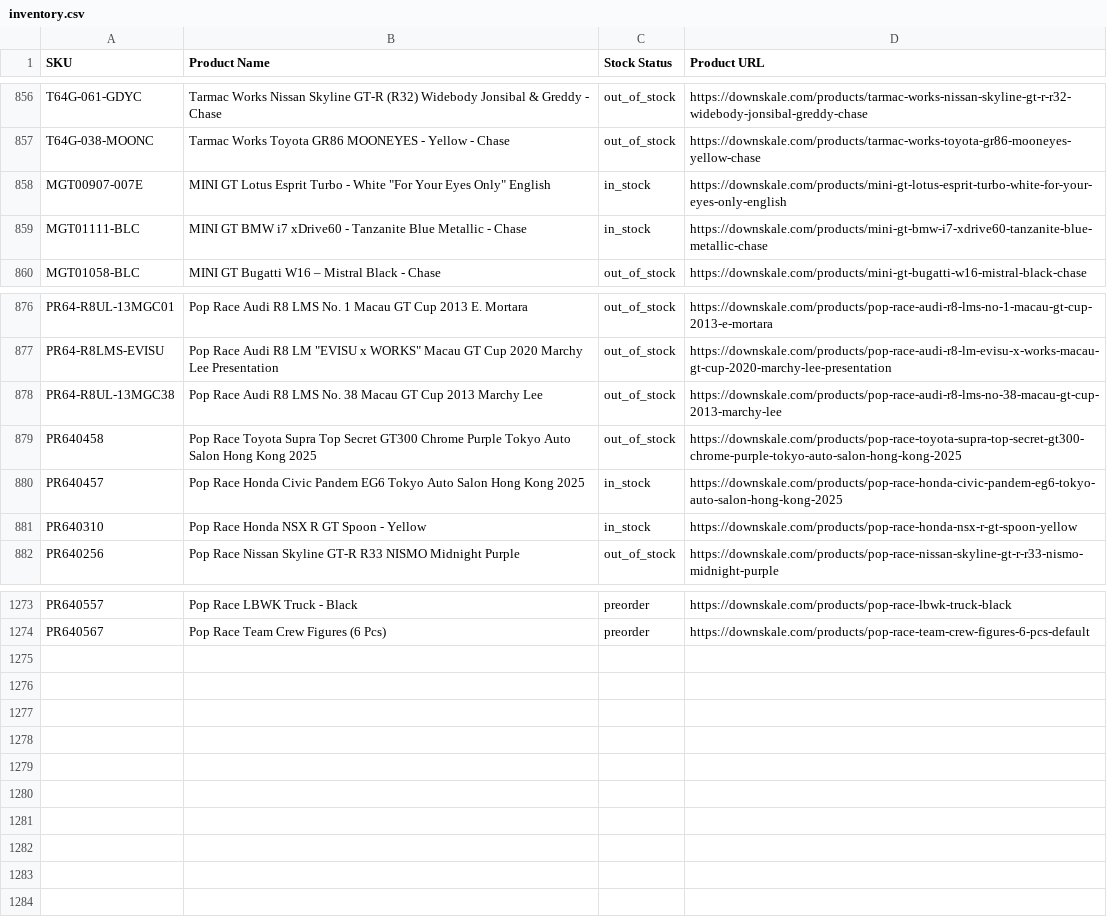
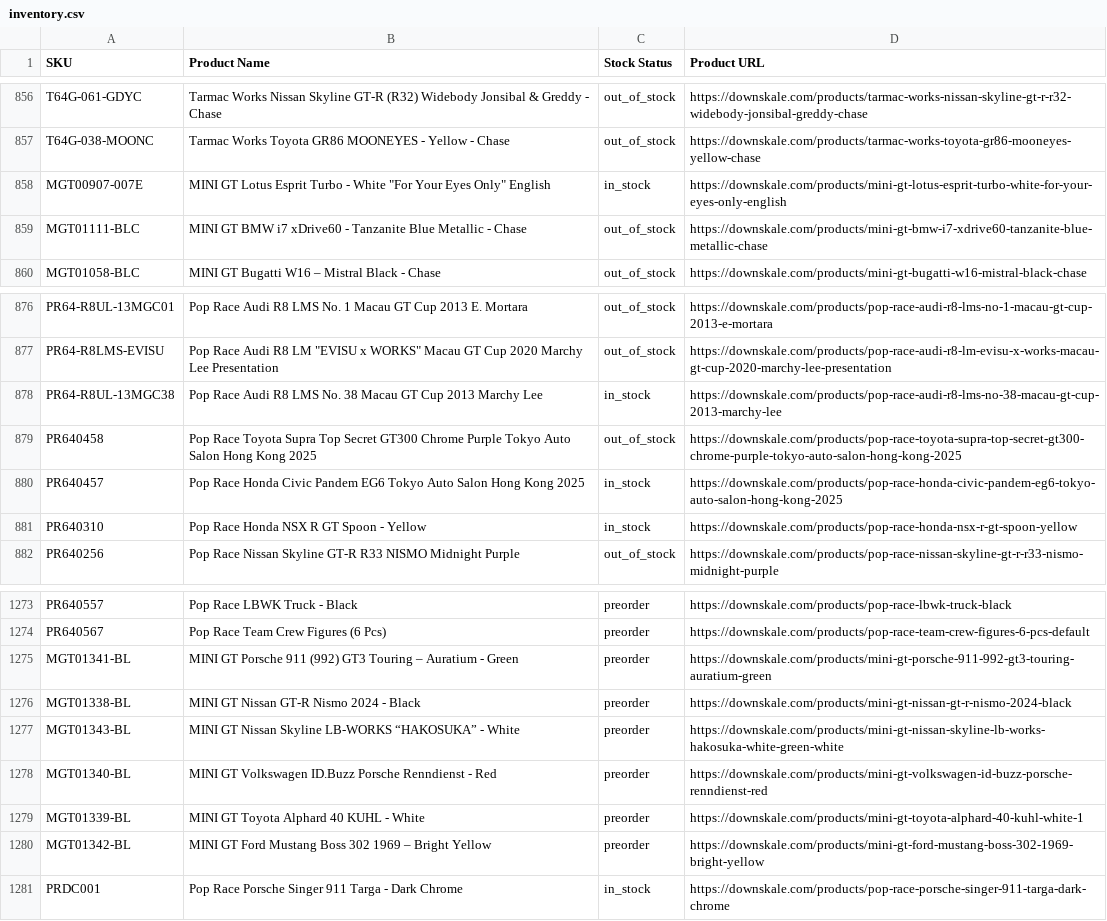
Before and after one commit to chrisboulas/downskale-inventory-feed-data, a CSV file: inventory.csv, drawn as a sheet; only a part is shown, gaps mark what is left out.

```diff
--- a/inventory.csv
+++ b/inventory.csv
@@ -858,3 +858,3 @@ T64G-038-MOONC,Tarmac Works Toyota GR86 MOONEYES - Yellow - Chase,out_of_stock,h
 MGT00907-007E,"MINI GT Lotus Esprit Turbo - White ""For Your Eyes Only"" English",in_stock,https://downskale.com/products/mini-gt-lotus-esprit-turbo-white-for-your-eyes-only-english
-MGT01111-BLC,MINI GT BMW i7 xDrive60 - Tanzanite Blue Metallic - Chase,in_stock,https://downskale.com/products/mini-gt-bmw-i7-xdrive60-tanzanite-blue-metallic-chase
+MGT01111-BLC,MINI GT BMW i7 xDrive60 - Tanzanite Blue Metallic - Chase,out_of_stock,https://downskale.com/products/mini-gt-bmw-i7-xdrive60-tanzanite-blue-metallic-chase
 MGT01058-BLC,MINI GT Bugatti W16 – Mistral Black - Chase,out_of_stock,https://downskale.com/products/mini-gt-bugatti-w16-mistral-black-chase
@@ -877,3 +877,3 @@ PR64-R8UL-13MGC01,Pop Race Audi R8 LMS No. 1 Macau GT Cup 2013 E. Mortara,out_of
 PR64-R8LMS-EVISU,"Pop Race Audi R8 LM ""EVISU x WORKS"" Macau GT Cup 2020 Marchy Lee Presentation",out_of_stock,https://downskale.com/products/pop-race-audi-r8-lm-evisu-x-works-macau-gt-cup-2020-marchy-lee-presentation
-PR64-R8UL-13MGC38,Pop Race Audi R8 LMS No. 38 Macau GT Cup 2013 Marchy Lee,out_of_stock,https://downskale.com/products/pop-race-audi-r8-lms-no-38-macau-gt-cup-2013-marchy-lee
+PR64-R8UL-13MGC38,Pop Race Audi R8 LMS No. 38 Macau GT Cup 2013 Marchy Lee,in_stock,https://downskale.com/products/pop-race-audi-r8-lms-no-38-macau-gt-cup-2013-marchy-lee
 PR640458,Pop Race Toyota Supra Top Secret GT300 Chrome Purple Tokyo Auto Salon Hong Kong 2025,out_of_stock,https://downskale.com/products/pop-race-toyota-supra-top-secret-gt300-chrome-purple-tokyo-auto-salon-hong-kong-2025
@@ -1274 +1274,8 @@ PR640557,Pop Race LBWK Truck - Black,preorder,https://downskale.com/products/pop
 PR640567,Pop Race Team Crew Figures (6 Pcs),preorder,https://downskale.com/products/pop-race-team-crew-figures-6-pcs-default
+MGT01341-BL,MINI GT Porsche 911 (992) GT3 Touring – Auratium - Green,preorder,https://downskale.com/products/mini-gt-porsche-911-992-gt3-touring-auratium-green
+MGT01338-BL,MINI GT Nissan GT-R Nismo 2024 - Black,preorder,https://downskale.com/products/mini-gt-nissan-gt-r-nismo-2024-black
+MGT01343-BL,MINI GT Nissan Skyline LB-WORKS “HAKOSUKA” - White,preorder,https://downskale.com/products/mini-gt-nissan-skyline-lb-works-hakosuka-white-green-white
+MGT01340-BL,MINI GT Volkswagen ID.Buzz Porsche Renndienst - Red,preorder,https://downskale.com/products/mini-gt-volkswagen-id-buzz-porsche-renndienst-red
+MGT01339-BL,MINI GT Toyota Alphard 40 KUHL - White,preorder,https://downskale.com/products/mini-gt-toyota-alphard-40-kuhl-white-1
+MGT01342-BL,MINI GT Ford Mustang Boss 302 1969 – Bright Yellow,preorder,https://downskale.com/products/mini-gt-ford-mustang-boss-302-1969-bright-yellow
+PRDC001,Pop Race Porsche Singer 911 Targa - Dark Chrome,in_stock,https://downskale.com/products/pop-race-porsche-singer-911-targa-dark-chrome
```
